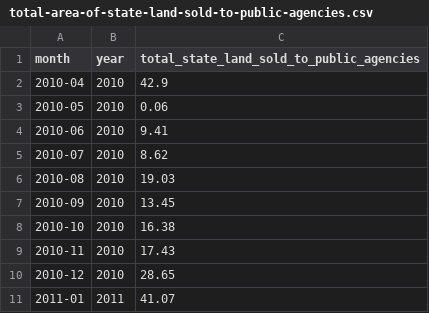
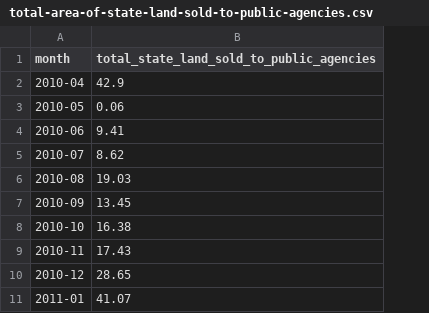
Before and after one commit to chioos/2708, a CSV file: total-area-of-state-land-sold-to-public-agencies.csv, drawn as a sheet; only a part is shown; the diff names each change by its address in the sheet, - before the commit and + after, or states it on an @@ line.

Commit message:
Add files via upload

```diff
--- a/total-area-of-state-land-sold-to-public-agencies.csv
+++ b/total-area-of-state-land-sold-to-public-agencies.csv
-column B (year), rows 2-11: 2010 | 2010 | 2010 | 2010 | 2010 | 2010 | 2010 | 2010 | 2010 | 2011
```
